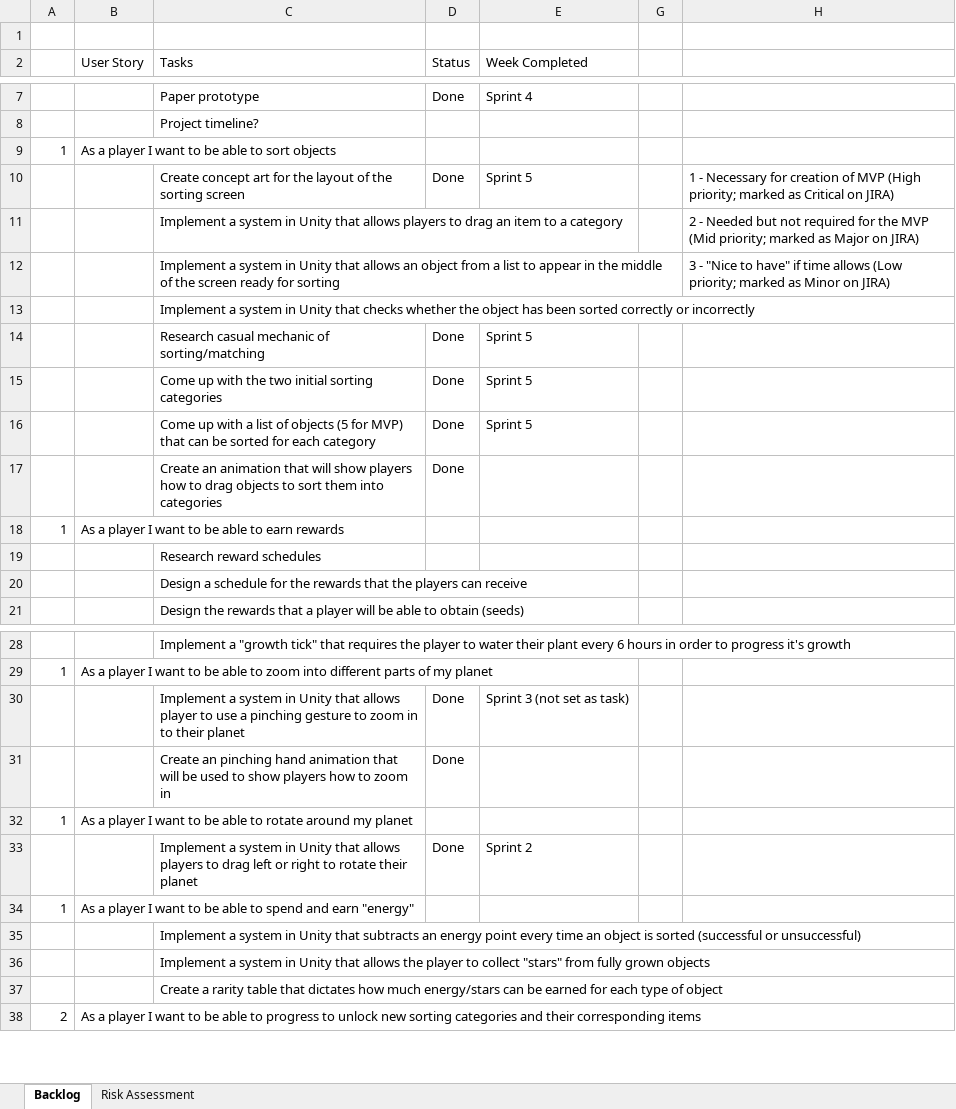
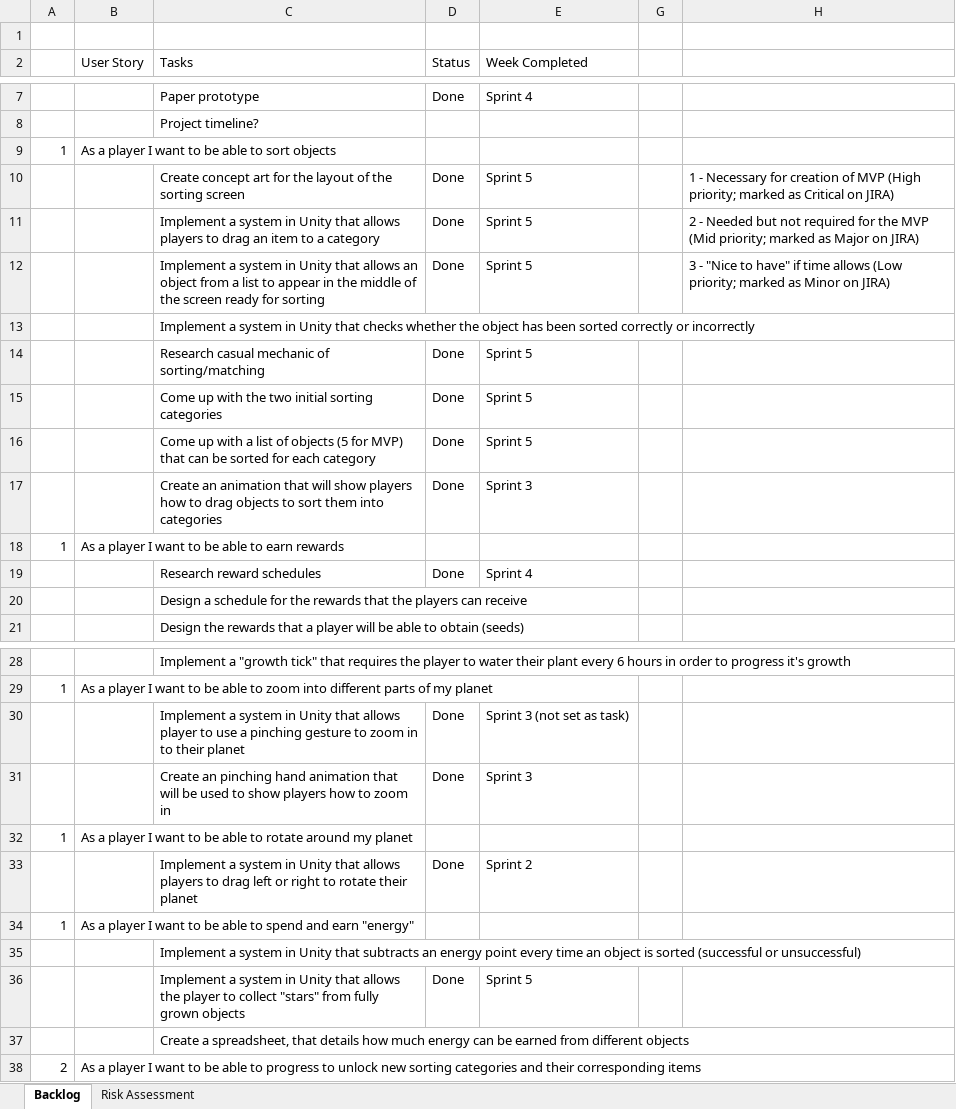
Before and after one commit to UoSGroupProjects1819/game-project-level-6-group-1, an Excel workbook: Management/Backlog and Proposed User Stories.xlsx, sheet Backlog, drawn as a sheet; only a part is shown, gaps mark what is left out; values as stored, in another font and other column widths than the file's, no cell formats; removed rows and columns are numbered as before the commit, all else as after; the diff names each change by its address in the sheet, - before the commit and + after, or states it on an @@ line.

Commit message:
Updated backlog and risk assessment
Updated backlog and risk assessment reviewed during weekly sprint meeting

```diff
--- a/Management/Backlog and Proposed User Stories.xlsx (sheet Backlog)
+++ b/Management/Backlog and Proposed User Stories.xlsx (sheet Backlog)
-D11:D12 (Status): (empty)
+D11:D12 (Status): Done
-E11:E12 (Week Completed): (empty)
+E11:E12 (Week Completed): Sprint 5
-E17 (Week Completed): (empty)
+E17 (Week Completed): Sprint 3
-row 19:  |  | Research reward schedules
+row 19:  |  | Research reward schedules | Done | Sprint 4
-E31 (Week Completed): (empty)
+E31 (Week Completed): Sprint 3
-row 36:  |  | Implement a system in Unity that allows the player to collect "stars" from fully grown objects
+row 36:  |  | Implement a system in Unity that allows the player to collect "stars" from fully grown objects | Done | Sprint 5
-C37 (Tasks): Create a rarity table that dictates how much energy/stars can be earned for each type of object
+C37 (Tasks): Create a spreadsheet, that details how much energy can be earned from different objects
```
Also changed, not shown: sheet Risk Assessment, cell formats.
